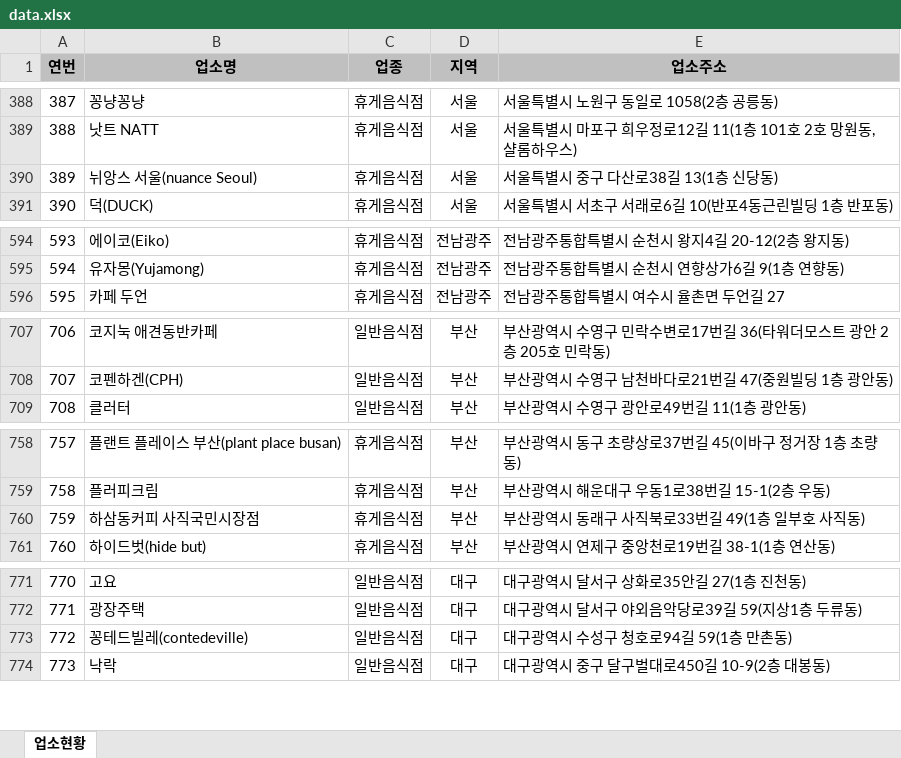
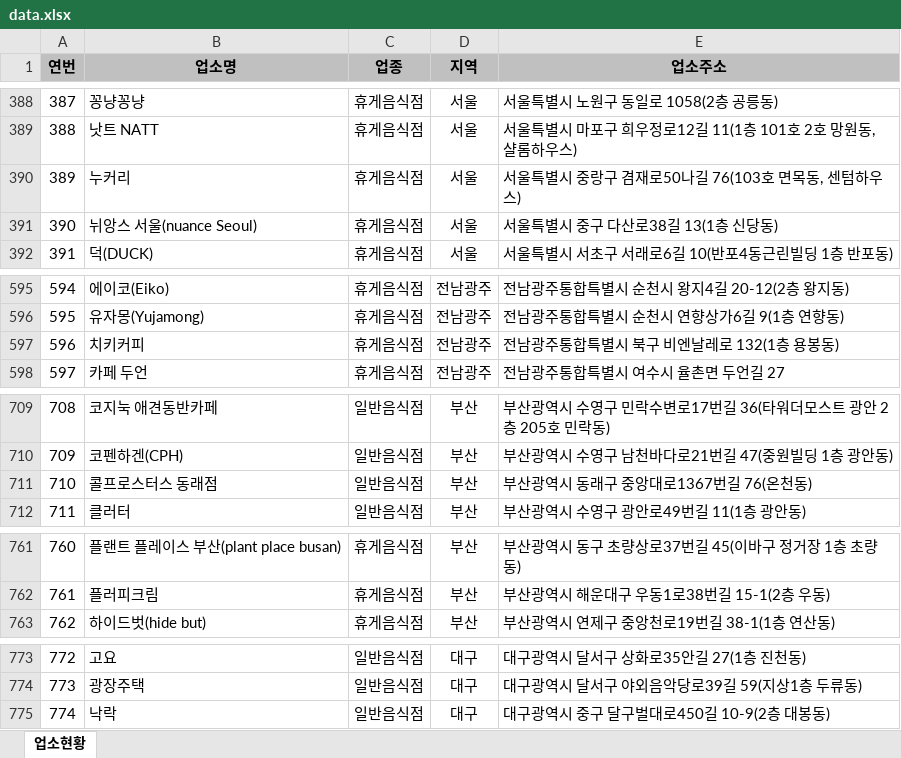
Before and after one commit to mumuabba/mumu_search, an Excel workbook: data.xlsx, sheet 업소현황, drawn as a sheet; only a part is shown, gaps mark what is left out; values as stored, in another font and other column widths than the file's, no borders; removed rows and columns are numbered as before the commit, all else as after; the diff covers the shown part only; the diff names each change by its address in the sheet, - before the commit and + after, or states it on an @@ line.

```diff
--- a/data.xlsx (sheet 업소현황)
+++ b/data.xlsx (sheet 업소현황)
+row 390: 389 | 누커리 | 휴게음식점 | 서울 | 서울특별시 중랑구 겸재로50나길 76(103호 면목동, 센텀하우스)
@@ column A (연번) renumbered from row 391 down @@
+row 597: 596 | 치키커피 | 휴게음식점 | 전남광주 | 전남광주통합특별시 북구 비엔날레로 132(1층 용봉동)
+row 711: 710 | 콜프로스터스 동래점 | 일반음식점 | 부산 | 부산광역시 동래구 중앙대로1367번길 76(온천동)
-row 760: 759 | 하삼동커피 사직국민시장점 | 휴게음식점 | 부산 | 부산광역시 동래구 사직북로33번길 49(1층 일부호 사직동)
-row 773: 772 | 꽁테드빌레(contedeville) | 일반음식점 | 대구 | 대구광역시 수성구 청호로94길 59(1층 만촌동)
```
Also changed, not shown: 7 added rows and 1 moved row elsewhere in this sheet, 2 other files.
